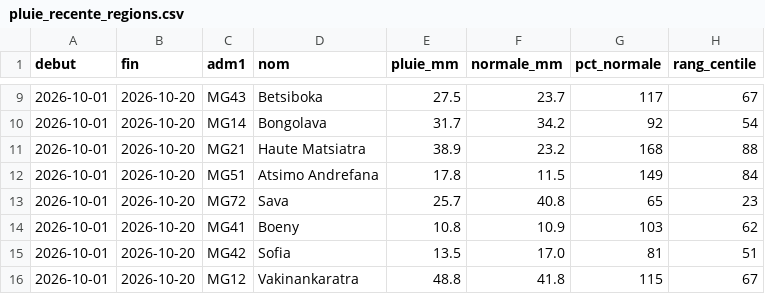
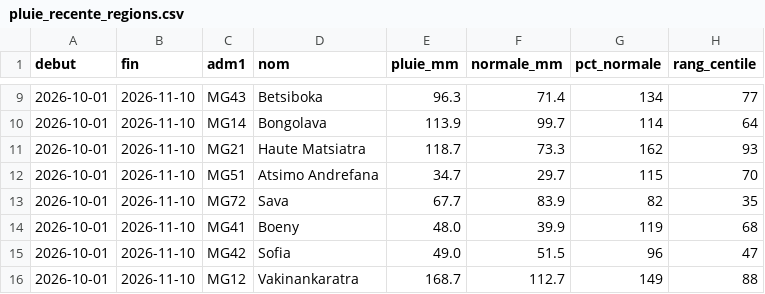
Before and after one commit to arofarmbio-create/Makyclimat, a CSV file: validation/pluie_recente_regions.csv, drawn as a sheet; only a part is shown, gaps mark what is left out; the diff covers the shown part only.

Commit message:
Pluie récente : référence décadaire et résumé par région

```diff
--- a/validation/pluie_recente_regions.csv
+++ b/validation/pluie_recente_regions.csv
@@ -9,8 +9,8 @@ debut,fin,adm1,nom,pluie_mm,normale_mm,pct_normale,rang_centile
-2026-10-01,2026-10-20,MG43,Betsiboka,27.5,23.7,117,67
-2026-10-01,2026-10-20,MG14,Bongolava,31.7,34.2,92,54
-2026-10-01,2026-10-20,MG21,Haute Matsiatra,38.9,23.2,168,88
-2026-10-01,2026-10-20,MG51,Atsimo Andrefana,17.8,11.5,149,84
-2026-10-01,2026-10-20,MG72,Sava,25.7,40.8,65,23
-2026-10-01,2026-10-20,MG41,Boeny,10.8,10.9,103,62
-2026-10-01,2026-10-20,MG42,Sofia,13.5,17.0,81,51
-2026-10-01,2026-10-20,MG12,Vakinankaratra,48.8,41.8,115,67
+2026-10-01,2026-11-10,MG43,Betsiboka,96.3,71.4,134,77
+2026-10-01,2026-11-10,MG14,Bongolava,113.9,99.7,114,64
+2026-10-01,2026-11-10,MG21,Haute Matsiatra,118.7,73.3,162,93
+2026-10-01,2026-11-10,MG51,Atsimo Andrefana,34.7,29.7,115,70
+2026-10-01,2026-11-10,MG72,Sava,67.7,83.9,82,35
+2026-10-01,2026-11-10,MG41,Boeny,48.0,39.9,119,68
+2026-10-01,2026-11-10,MG42,Sofia,49.0,51.5,96,47
+2026-10-01,2026-11-10,MG12,Vakinankaratra,168.7,112.7,149,88
```
Also changed, not shown: 80 edited cells elsewhere in this file, 1 other file.
